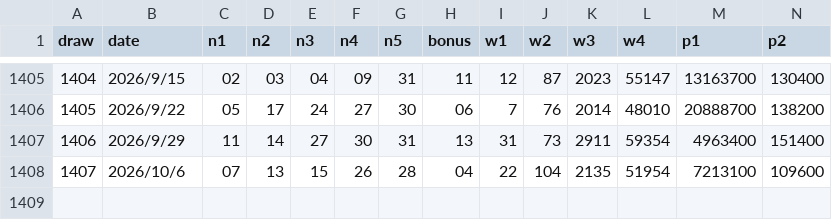
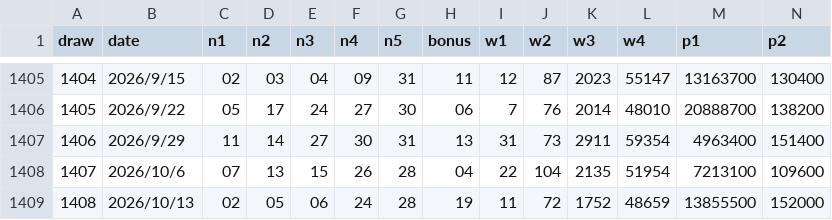
Before and after one commit to storykim1980-crypto/lotto, a CSV file: data/results.csv, drawn as a sheet; only a part is shown, gaps mark what is left out; rows hold the shown columns only; the diff names each change by its address in the sheet, - before the commit and + after, or states it on an @@ line.

Commit message:
Update MiniLoto results data

```diff
--- a/data/results.csv
+++ b/data/results.csv
+row 1409: 1408 | 2026/10/13 | 02 | 05 | 06 | 24 | 28 | 19 | 11 | 72 | 1752 | 48659 | 13855500 | 152000
```
Also changed, not shown: 2 other files.
